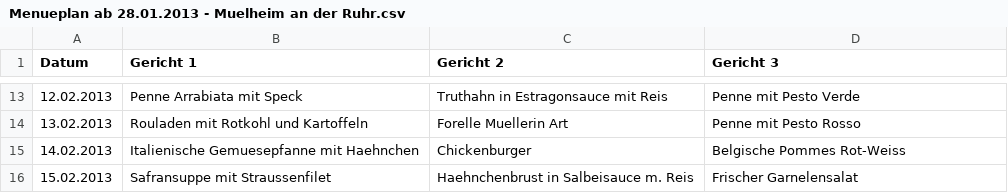
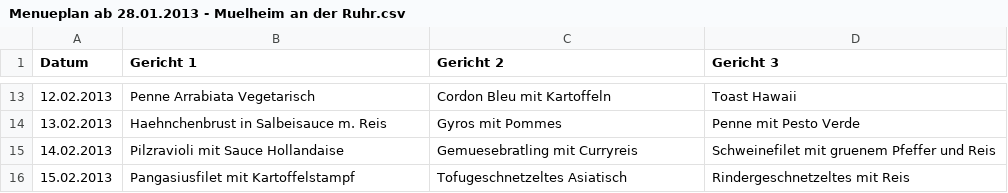
Before and after one commit to tsahling/smartcanteen, a CSV file: Menueplan ab 28.01.2013 - Muelheim an der Ruhr.csv, drawn as a sheet; only a part is shown, gaps mark what is left out; the diff covers the shown part only.

```diff
--- a/Menueplan ab 28.01.2013 - Muelheim an der Ruhr.csv
+++ b/Menueplan ab 28.01.2013 - Muelheim an der Ruhr.csv
@@ -13,4 +13,4 @@ Datum;Gericht 1;Gericht 2;Gericht 3;
-12.02.2013;Penne Arrabiata mit Speck;Truthahn in Estragonsauce mit Reis;Penne mit Pesto Verde
-13.02.2013;Rouladen mit Rotkohl und Kartoffeln;Forelle Muellerin Art;Penne mit Pesto Rosso
-14.02.2013;Italienische Gemuesepfanne mit Haehnchen;Chickenburger;Belgische Pommes Rot-Weiss
-15.02.2013;Safransuppe mit Straussenfilet;Haehnchenbrust in Salbeisauce m. Reis;Frischer Garnelensalat
+12.02.2013;Penne Arrabiata Vegetarisch;Cordon Bleu mit Kartoffeln;Toast Hawaii
+13.02.2013;Haehnchenbrust in Salbeisauce m. Reis;Gyros mit Pommes;Penne mit Pesto Verde
+14.02.2013;Pilzravioli mit Sauce Hollandaise;Gemuesebratling mit Curryreis;Schweinefilet mit gruenem Pfeffer und Reis
+15.02.2013;Pangasiusfilet mit Kartoffelstampf;Tofugeschnetzeltes Asiatisch;Rindergeschnetzeltes mit Reis
```
Also changed, not shown: 31 edited cells elsewhere in this file, Einkaufsliste.csv, Kostenuebersicht.csv, 7 other files.
